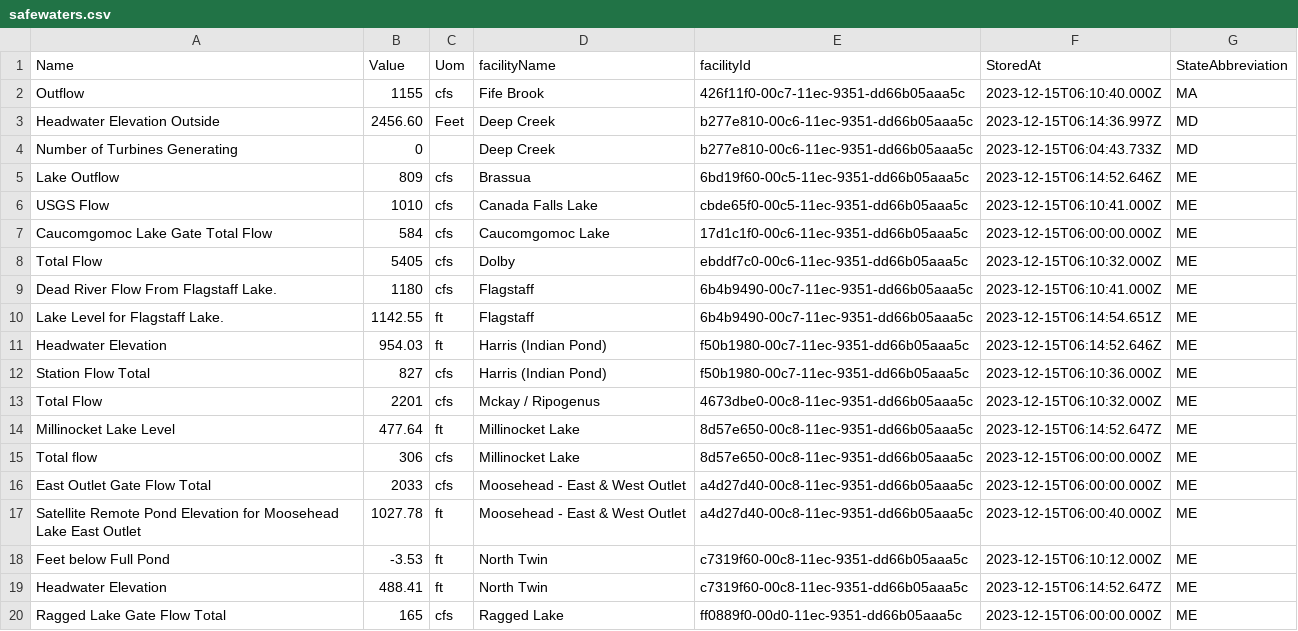
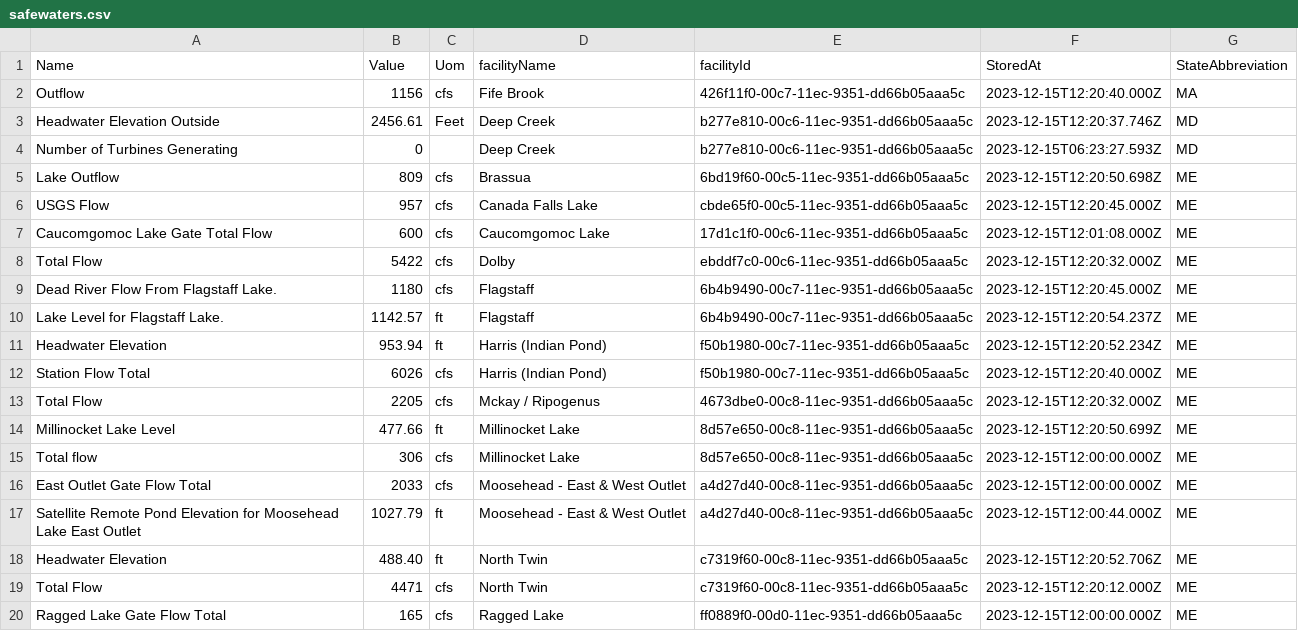
Before and after one commit to abkfenris/safewaters, a CSV file: safewaters.csv, drawn as a sheet; only a part is shown; the diff covers the shown part only.

```diff
--- a/safewaters.csv
+++ b/safewaters.csv
@@ -1,20 +1,20 @@
 Name,Value,Uom,facilityName,facilityId,StoredAt,StateAbbreviation
-Outflow,1155,cfs,Fife Brook,426f11f0-00c7-11ec-9351-dd66b05aaa5c,2023-12-15T06:10:40.000Z,MA
-Headwater Elevation Outside,2456.60,Feet,Deep Creek,b277e810-00c6-11ec-9351-dd66b05aaa5c,2023-12-15T06:14:36.997Z,MD
-Number of Turbines Generating,0,,Deep Creek,b277e810-00c6-11ec-9351-dd66b05aaa5c,2023-12-15T06:04:43.733Z,MD
-Lake Outflow,809,cfs,Brassua,6bd19f60-00c5-11ec-9351-dd66b05aaa5c,2023-12-15T06:14:52.646Z,ME
-USGS Flow,1010,cfs,Canada Falls Lake,cbde65f0-00c5-11ec-9351-dd66b05aaa5c,2023-12-15T06:10:41.000Z,ME
-Caucomgomoc Lake Gate Total Flow,584,cfs,Caucomgomoc Lake,17d1c1f0-00c6-11ec-9351-dd66b05aaa5c,2023-12-15T06:00:00.000Z,ME
-Total Flow,5405,cfs,Dolby,ebddf7c0-00c6-11ec-9351-dd66b05aaa5c,2023-12-15T06:10:32.000Z,ME
-Dead River Flow From Flagstaff Lake.,1180,cfs,Flagstaff,6b4b9490-00c7-11ec-9351-dd66b05aaa5c,2023-12-15T06:10:41.000Z,ME
-Lake Level for Flagstaff Lake.,1142.55,ft,Flagstaff,6b4b9490-00c7-11ec-9351-dd66b05aaa5c,2023-12-15T06:14:54.651Z,ME
-Headwater Elevation,954.03,ft,Harris (Indian Pond),f50b1980-00c7-11ec-9351-dd66b05aaa5c,2023-12-15T06:14:52.646Z,ME
-Station Flow Total,827,cfs,Harris (Indian Pond),f50b1980-00c7-11ec-9351-dd66b05aaa5c,2023-12-15T06:10:36.000Z,ME
-Total Flow,2201,cfs,Mckay / Ripogenus,4673dbe0-00c8-11ec-9351-dd66b05aaa5c,2023-12-15T06:10:32.000Z,ME
-Millinocket Lake Level,477.64,ft,Millinocket Lake,8d57e650-00c8-11ec-9351-dd66b05aaa5c,2023-12-15T06:14:52.647Z,ME
-Total flow,306,cfs,Millinocket Lake,8d57e650-00c8-11ec-9351-dd66b05aaa5c,2023-12-15T06:00:00.000Z,ME
-East Outlet Gate Flow Total,2033,cfs,Moosehead - East & West Outlet,a4d27d40-00c8-11ec-9351-dd66b05aaa5c,2023-12-15T06:00:00.000Z,ME
-Satellite Remote Pond Elevation for Moosehead Lake East Outlet,1027.78,ft,Moosehead - East & West Outlet,a4d27d40-00c8-11ec-9351-dd66b05aaa5c,2023-12-15T06:00:40.000Z,ME
-Feet below Full Pond,-3.53,ft,North Twin,c7319f60-00c8-11ec-9351-dd66b05aaa5c,2023-12-15T06:10:12.000Z,ME
-Headwater Elevation,488.41,ft,North Twin,c7319f60-00c8-11ec-9351-dd66b05aaa5c,2023-12-15T06:14:52.647Z,ME
-Ragged Lake Gate Flow Total,165,cfs,Ragged Lake,ff0889f0-00d0-11ec-9351-dd66b05aaa5c,2023-12-15T06:00:00.000Z,ME
+Outflow,1156,cfs,Fife Brook,426f11f0-00c7-11ec-9351-dd66b05aaa5c,2023-12-15T12:20:40.000Z,MA
+Headwater Elevation Outside,2456.61,Feet,Deep Creek,b277e810-00c6-11ec-9351-dd66b05aaa5c,2023-12-15T12:20:37.746Z,MD
+Number of Turbines Generating,0,,Deep Creek,b277e810-00c6-11ec-9351-dd66b05aaa5c,2023-12-15T06:23:27.593Z,MD
+Lake Outflow,809,cfs,Brassua,6bd19f60-00c5-11ec-9351-dd66b05aaa5c,2023-12-15T12:20:50.698Z,ME
+USGS Flow,957,cfs,Canada Falls Lake,cbde65f0-00c5-11ec-9351-dd66b05aaa5c,2023-12-15T12:20:45.000Z,ME
+Caucomgomoc Lake Gate Total Flow,600,cfs,Caucomgomoc Lake,17d1c1f0-00c6-11ec-9351-dd66b05aaa5c,2023-12-15T12:01:08.000Z,ME
+Total Flow,5422,cfs,Dolby,ebddf7c0-00c6-11ec-9351-dd66b05aaa5c,2023-12-15T12:20:32.000Z,ME
+Dead River Flow From Flagstaff Lake.,1180,cfs,Flagstaff,6b4b9490-00c7-11ec-9351-dd66b05aaa5c,2023-12-15T12:20:45.000Z,ME
+Lake Level for Flagstaff Lake.,1142.57,ft,Flagstaff,6b4b9490-00c7-11ec-9351-dd66b05aaa5c,2023-12-15T12:20:54.237Z,ME
+Headwater Elevation,953.94,ft,Harris (Indian Pond),f50b1980-00c7-11ec-9351-dd66b05aaa5c,2023-12-15T12:20:52.234Z,ME
+Station Flow Total,6026,cfs,Harris (Indian Pond),f50b1980-00c7-11ec-9351-dd66b05aaa5c,2023-12-15T12:20:40.000Z,ME
+Total Flow,2205,cfs,Mckay / Ripogenus,4673dbe0-00c8-11ec-9351-dd66b05aaa5c,2023-12-15T12:20:32.000Z,ME
+Millinocket Lake Level,477.66,ft,Millinocket Lake,8d57e650-00c8-11ec-9351-dd66b05aaa5c,2023-12-15T12:20:50.699Z,ME
+Total flow,306,cfs,Millinocket Lake,8d57e650-00c8-11ec-9351-dd66b05aaa5c,2023-12-15T12:00:00.000Z,ME
+East Outlet Gate Flow Total,2033,cfs,Moosehead - East & West Outlet,a4d27d40-00c8-11ec-9351-dd66b05aaa5c,2023-12-15T12:00:00.000Z,ME
+Satellite Remote Pond Elevation for Moosehead Lake East Outlet,1027.79,ft,Moosehead - East & West Outlet,a4d27d40-00c8-11ec-9351-dd66b05aaa5c,2023-12-15T12:00:44.000Z,ME
+Headwater Elevation,488.40,ft,North Twin,c7319f60-00c8-11ec-9351-dd66b05aaa5c,2023-12-15T12:20:52.706Z,ME
+Total Flow,4471,cfs,North Twin,c7319f60-00c8-11ec-9351-dd66b05aaa5c,2023-12-15T12:20:12.000Z,ME
+Ragged Lake Gate Flow Total,165,cfs,Ragged Lake,ff0889f0-00d0-11ec-9351-dd66b05aaa5c,2023-12-15T12:00:00.000Z,ME
```
Also changed, not shown: 41 edited cells elsewhere in this file.
